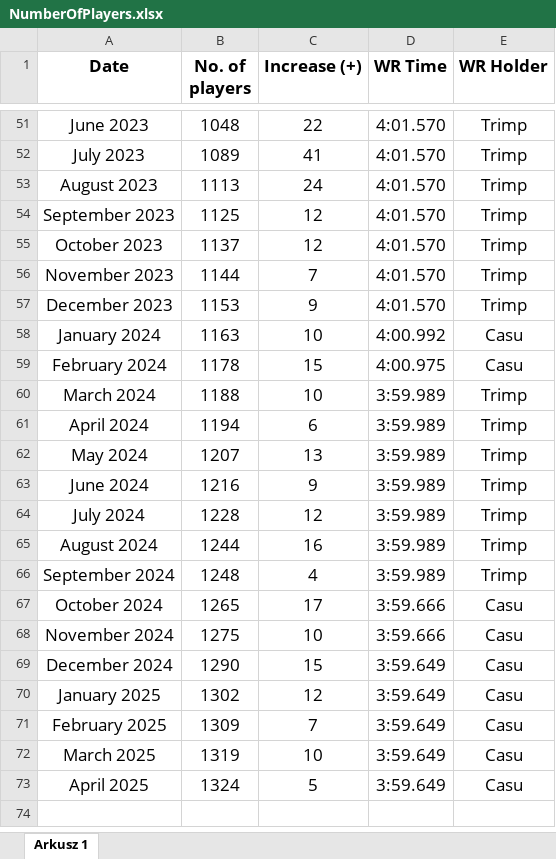
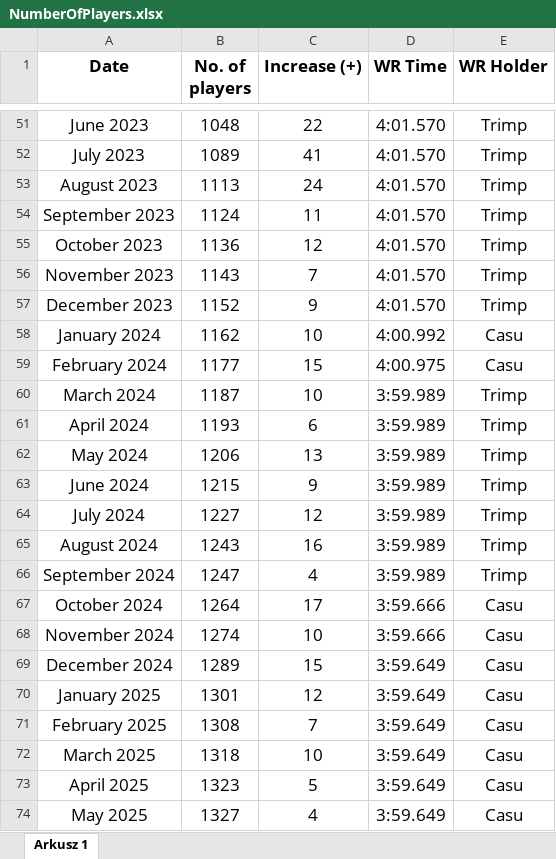
Before and after one commit to Rifre1/Jump-King-Statistics, an Excel workbook: MB Number of Players/NumberOfPlayers.xlsx, sheet Arkusz 1, drawn as a sheet; only a part is shown, gaps mark what is left out; values as stored, in another font and other column widths than the file's, no borders; charts and pictures not drawn; the diff names each change by its address in the sheet, - before the commit and + after, or states it on an @@ line.

```diff
--- a/MB Number of Players/NumberOfPlayers.xlsx (sheet Arkusz 1)
+++ b/MB Number of Players/NumberOfPlayers.xlsx (sheet Arkusz 1)
-B54 (No. of players): 1125
+B54 (No. of players): 1124
-C54 (Increase (+)): 12
+C54 (Increase (+)): 11
-B55 (No. of players): 1137
+B55 (No. of players): 1136
-B56 (No. of players): 1144
+B56 (No. of players): 1143
-B57 (No. of players): 1153
+B57 (No. of players): 1152
-B58 (No. of players): 1163
+B58 (No. of players): 1162
-B59 (No. of players): 1178
+B59 (No. of players): 1177
-B60 (No. of players): 1188
+B60 (No. of players): 1187
-B61 (No. of players): 1194
+B61 (No. of players): 1193
-B62 (No. of players): 1207
+B62 (No. of players): 1206
-B63 (No. of players): 1216
+B63 (No. of players): 1215
-B64 (No. of players): 1228
+B64 (No. of players): 1227
-B65 (No. of players): 1244
+B65 (No. of players): 1243
-B66 (No. of players): 1248
+B66 (No. of players): 1247
-B67 (No. of players): 1265
+B67 (No. of players): 1264
-B68 (No. of players): 1275
+B68 (No. of players): 1274
-B69 (No. of players): 1290
+B69 (No. of players): 1289
-B70 (No. of players): 1302
+B70 (No. of players): 1301
-B71 (No. of players): 1309
+B71 (No. of players): 1308
-B72 (No. of players): 1319
+B72 (No. of players): 1318
-B73 (No. of players): 1324
+B73 (No. of players): 1323
+row 74: May 2025 | 1327 | 4 | 3:59.649 | Casu
```
Also changed, not shown: charts or pictures, 1 other file.
